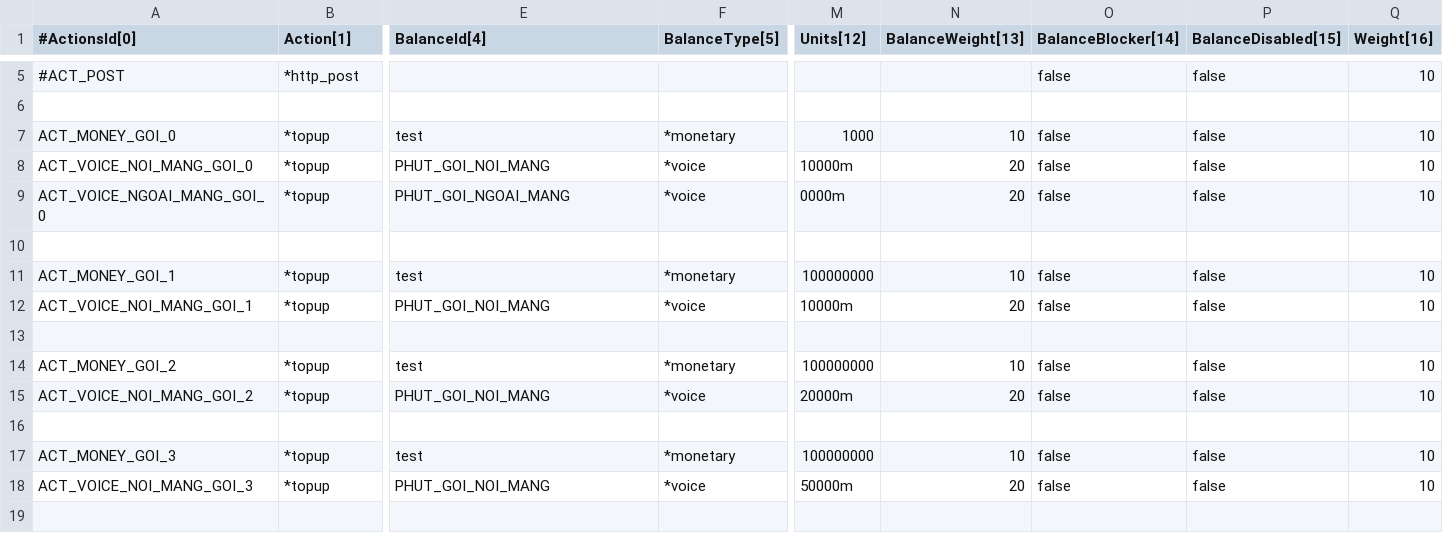
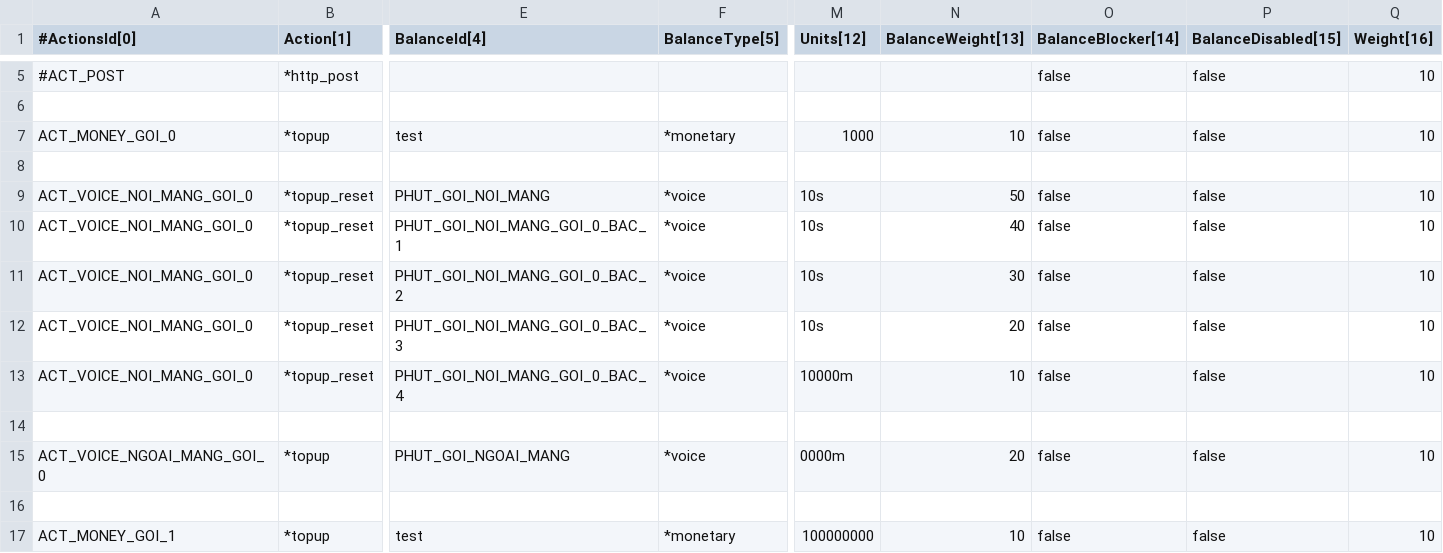
Before and after one commit to minhnq1990/cgrates-3c, a CSV file: Actions.csv, drawn as a sheet; only a part is shown, gaps mark what is left out; the shorter side is filled out with more unchanged rows; addresses are those after the commit; rows hold the shown columns only; the diff names each change by its address in the sheet, - before the commit and + after, or states it on an @@ line.

Commit message:
cuoc bac thang noi mang

```diff
--- a/Actions.csv
+++ b/Actions.csv
+row 8: (empty)
-B9 (Action[1]): *topup
+B9 (Action[1]): *topup_reset
-M9 (Units[12]): 10000m
+M9 (Units[12]): 10s
-N9 (BalanceWeight[13]): 20
+N9 (BalanceWeight[13]): 50
+row 10: ACT_VOICE_NOI_MANG_GOI_0 | *topup_reset | PHUT_GOI_NOI_MANG_GOI_0_BAC_1 | *voice | 10s | 40 | false | false | 10
+row 11: ACT_VOICE_NOI_MANG_GOI_0 | *topup_reset | PHUT_GOI_NOI_MANG_GOI_0_BAC_2 | *voice | 10s | 30 | false | false | 10
+row 12: ACT_VOICE_NOI_MANG_GOI_0 | *topup_reset | PHUT_GOI_NOI_MANG_GOI_0_BAC_3 | *voice | 10s | 20 | false | false | 10
+row 13: ACT_VOICE_NOI_MANG_GOI_0 | *topup_reset | PHUT_GOI_NOI_MANG_GOI_0_BAC_4 | *voice | 10000m | 10 | false | false | 10
+row 14: (empty)
```
Also changed, not shown: AccountActions.csv, DestinationRates.csv, 3 other files.
